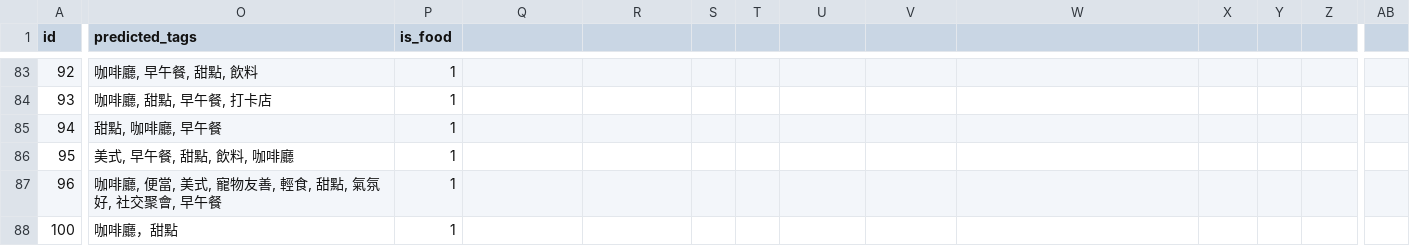
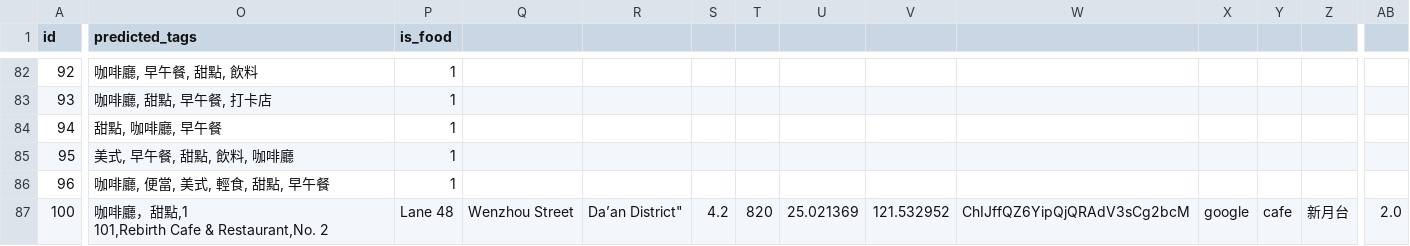
Before and after one commit to tsaiyungjen/NTU_foodguide, a CSV file: app/data/restaurants.csv, drawn as a sheet; only a part is shown, gaps mark what is left out; addresses are those after the commit; ↵ is a line break in a cell; the diff covers the shown part only; the diff names each change by its address in the sheet, - before the commit and + after, or states it on an @@ line.

```diff
--- a/app/data/restaurants.csv
+++ b/app/data/restaurants.csv
-O86 (predicted_tags): 咖啡廳, 便當, 美式, 寵物友善, 輕食, 甜點, 氣氛好, 社交聚會, 早午餐
+O86 (predicted_tags): 咖啡廳, 便當, 美式, 輕食, 甜點, 早午餐
-O87 (predicted_tags): 咖啡廳，甜點
+O87 (predicted_tags): 咖啡廳，甜點,1 ↵ 101,Rebirth Cafe & Restaurant,No. 2
-P87 (is_food): 1
+P87 (is_food): Lane 48
-Q87: (empty)
+Q87: Wenzhou Street
-R87: (empty)
+R87: Da’an District"
-S87: (empty)
+S87: 4.2
-T87: (empty)
+T87: 820
-U87: (empty)
+U87: 25.021369
-V87: (empty)
+V87: 121.532952
-W87: (empty)
+W87: ChIJffQZ6YipQjQRAdV3sCg2bcM
-X87: (empty)
+X87: google
-Y87: (empty)
+Y87: cafe
-Z87: (empty)
+Z87: 新月台
-AB87: (empty)
+AB87: 2.0
```
Also changed, not shown: 2 removed rows and 42 edited cells elsewhere in this file, 2 other files.
